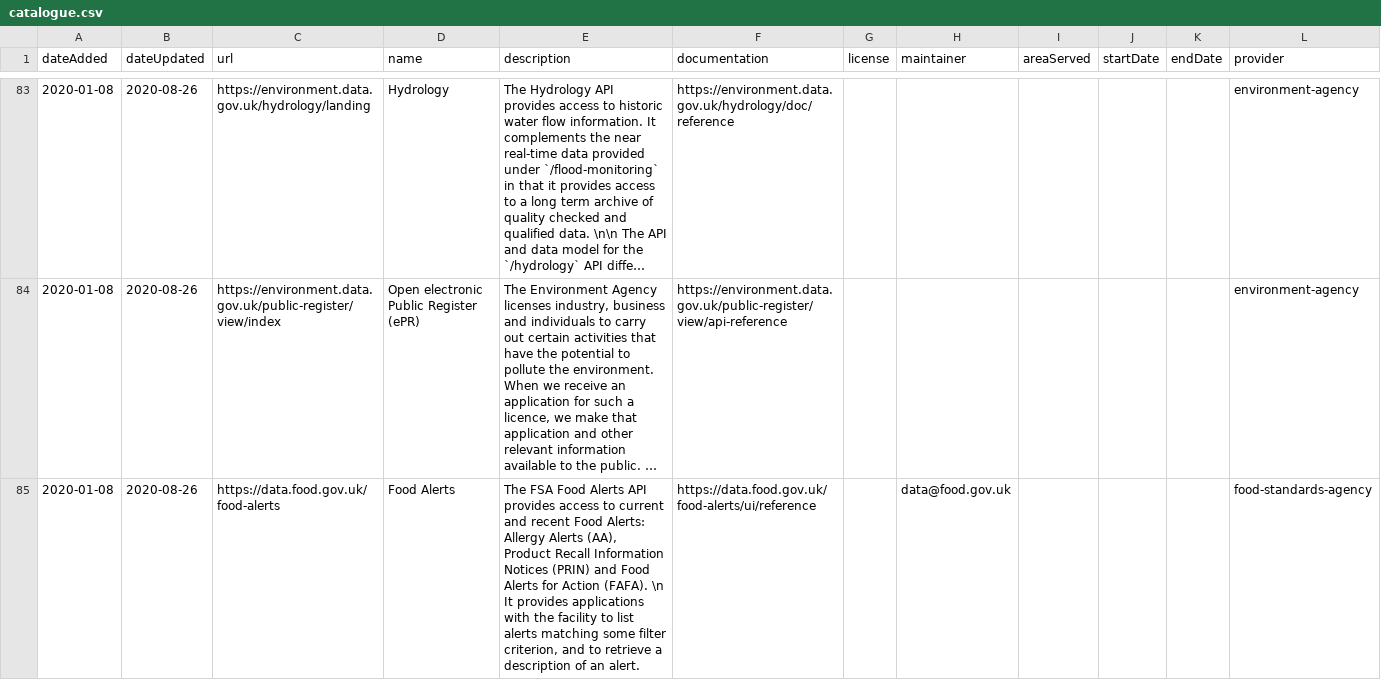
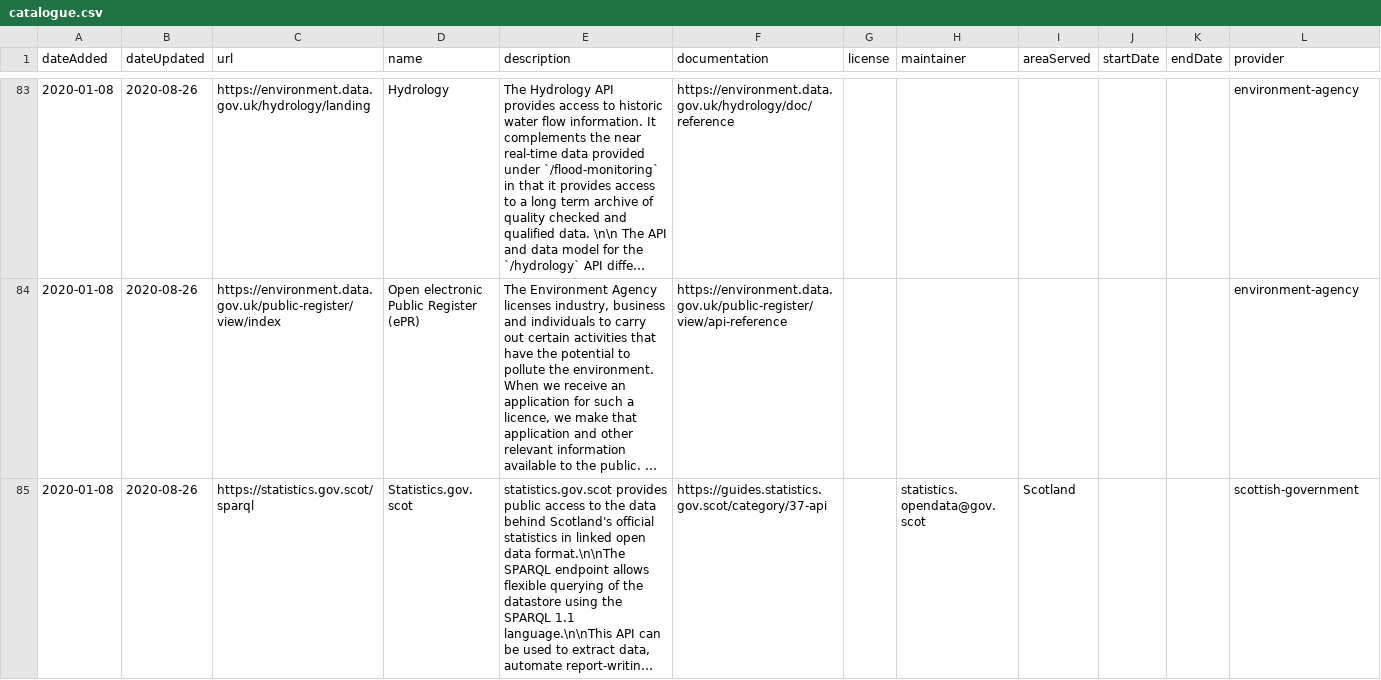
Before and after one commit to co-cddo/api-catalogue, a CSV file: data/catalogue.csv, drawn as a sheet; only a part is shown, gaps mark what is left out; the shorter side is filled out with more unchanged rows; long unchanged cells end in …; the diff covers the shown part only; the diff names each change by its address in the sheet, - before the commit and + after, or states it on an @@ line.

Commit message:
Use a json endpoint for the Food Standards Agency
Eventually we want to move to a model where we pull in metadata about the APIs
from an endpoint, rather than having to manually update a CSV file. We're
moving one of the organisations on the catalogue to this format to demonstrate
how it can work with the federated model.

We've ammended the `from_urls` test to mock a 200 response for a request to any
url ending in `apis` so that we don't have to mock every url that we add to our
registries file, as this will get much longer in the future.

```diff
--- a/data/catalogue.csv
+++ b/data/catalogue.csv
-row 85: 2020-01-08 | 2020-08-26 | https://data.food.gov.uk/food-alerts | Food Alerts | The FSA Food Alerts API provides access to current and recent Food Alerts: Allergy Alerts (AA), Product Recall Information Notices (PRIN) and Food Alerts for Action (FAFA). \n It provides applications with the facility to list alerts matching some filter criterion, and to retrieve a description of an alert. | https://data.food.gov.uk/food-alerts/ui/reference |  | data@food.gov.uk |  |  |  | food-standards-agency
```
Also changed, not shown: 1 removed row elsewhere in this file, data/organisation.csv, 2 other files.
